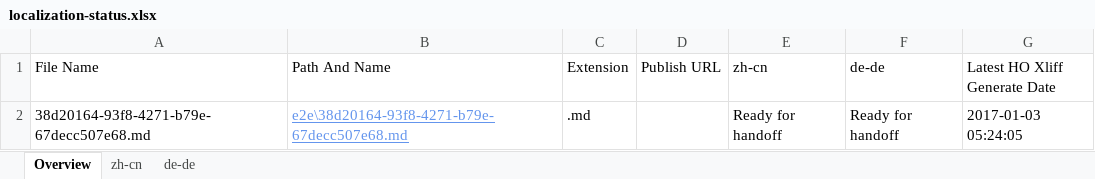
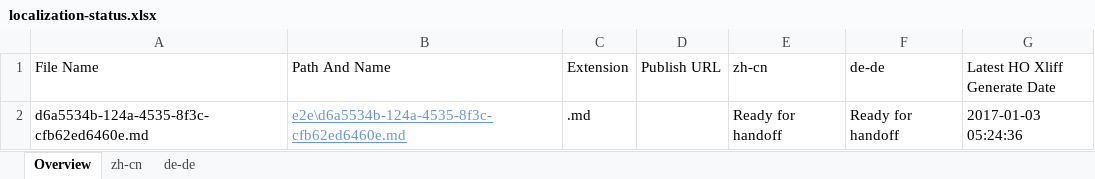
Before and after one commit to OpenLocalizationTestOrg/ol-test1-handback, an Excel workbook: ol-handback/OpenLocalizationTestOrg/ol-test1/ci/localization-status.xlsx, sheet Overview, drawn as a sheet; values as stored, in another font and other column widths than the file's, no borders; table styles not drawn; the diff names each change by its address in the sheet, - before the commit and + after, or states it on an @@ line.

Commit message:
Generate Report for Handoff

```diff
--- a/ol-handback/OpenLocalizationTestOrg/ol-test1/ci/localization-status.xlsx (sheet Overview)
+++ b/ol-handback/OpenLocalizationTestOrg/ol-test1/ci/localization-status.xlsx (sheet Overview)
-A2 (File Name): 38d20164-93f8-4271-b79e-67decc507e68.md
+A2 (File Name): d6a5534b-124a-4535-8f3c-cfb62ed6460e.md
-B2 (Path And Name): e2e\38d20164-93f8-4271-b79e-67decc507e68.md
+B2 (Path And Name): e2e\d6a5534b-124a-4535-8f3c-cfb62ed6460e.md
-G2 (Latest HO Xliff Generate Date): 2017-01-03 05:24:05
+G2 (Latest HO Xliff Generate Date): 2017-01-03 05:24:36
```
Also changed, not shown: sheet zh-cn, sheet de-de.
